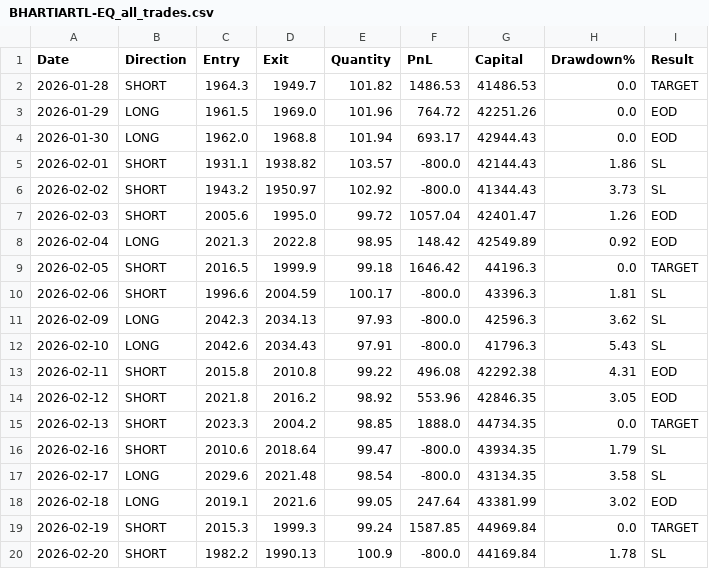
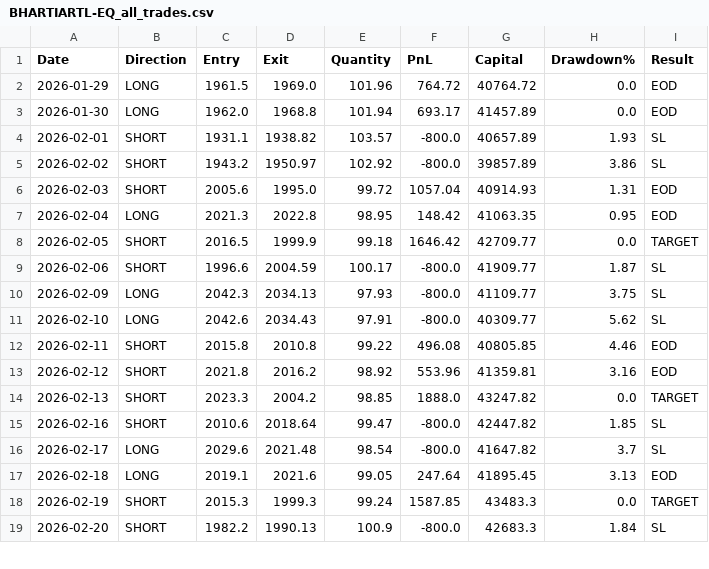
Before and after one commit to avinashdubey-lang/Stock-Bot, a CSV file: BHARTIARTL-EQ_all_trades.csv, drawn as a sheet; only a part is shown; the diff covers the shown part only.

```diff
--- a/BHARTIARTL-EQ_all_trades.csv
+++ b/BHARTIARTL-EQ_all_trades.csv
@@ -1,20 +1,19 @@
 Date,Direction,Entry,Exit,Quantity,PnL,Capital,Drawdown%,Result
-2026-01-28,SHORT,1964.3,1949.7,101.82,1486.53,41486.53,0.0,TARGET
-2026-01-29,LONG,1961.5,1969.0,101.96,764.72,42251.26,0.0,EOD
-2026-01-30,LONG,1962.0,1968.8,101.94,693.17,42944.43,0.0,EOD
-2026-02-01,SHORT,1931.1,1938.82,103.57,-800.0,42144.43,1.86,SL
-2026-02-02,SHORT,1943.2,1950.97,102.92,-800.0,41344.43,3.73,SL
-2026-02-03,SHORT,2005.6,1995.0,99.72,1057.04,42401.47,1.26,EOD
-2026-02-04,LONG,2021.3,2022.8,98.95,148.42,42549.89,0.92,EOD
-2026-02-05,SHORT,2016.5,1999.9,99.18,1646.42,44196.3,0.0,TARGET
-2026-02-06,SHORT,1996.6,2004.59,100.17,-800.0,43396.3,1.81,SL
-2026-02-09,LONG,2042.3,2034.13,97.93,-800.0,42596.3,3.62,SL
-2026-02-10,LONG,2042.6,2034.43,97.91,-800.0,41796.3,5.43,SL
-2026-02-11,SHORT,2015.8,2010.8,99.22,496.08,42292.38,4.31,EOD
-2026-02-12,SHORT,2021.8,2016.2,98.92,553.96,42846.35,3.05,EOD
-2026-02-13,SHORT,2023.3,2004.2,98.85,1888.0,44734.35,0.0,TARGET
-2026-02-16,SHORT,2010.6,2018.64,99.47,-800.0,43934.35,1.79,SL
-2026-02-17,LONG,2029.6,2021.48,98.54,-800.0,43134.35,3.58,SL
-2026-02-18,LONG,2019.1,2021.6,99.05,247.64,43381.99,3.02,EOD
-2026-02-19,SHORT,2015.3,1999.3,99.24,1587.85,44969.84,0.0,TARGET
-2026-02-20,SHORT,1982.2,1990.13,100.9,-800.0,44169.84,1.78,SL
+2026-01-29,LONG,1961.5,1969.0,101.96,764.72,40764.72,0.0,EOD
+2026-01-30,LONG,1962.0,1968.8,101.94,693.17,41457.89,0.0,EOD
+2026-02-01,SHORT,1931.1,1938.82,103.57,-800.0,40657.89,1.93,SL
+2026-02-02,SHORT,1943.2,1950.97,102.92,-800.0,39857.89,3.86,SL
+2026-02-03,SHORT,2005.6,1995.0,99.72,1057.04,40914.93,1.31,EOD
+2026-02-04,LONG,2021.3,2022.8,98.95,148.42,41063.35,0.95,EOD
+2026-02-05,SHORT,2016.5,1999.9,99.18,1646.42,42709.77,0.0,TARGET
+2026-02-06,SHORT,1996.6,2004.59,100.17,-800.0,41909.77,1.87,SL
+2026-02-09,LONG,2042.3,2034.13,97.93,-800.0,41109.77,3.75,SL
+2026-02-10,LONG,2042.6,2034.43,97.91,-800.0,40309.77,5.62,SL
+2026-02-11,SHORT,2015.8,2010.8,99.22,496.08,40805.85,4.46,EOD
+2026-02-12,SHORT,2021.8,2016.2,98.92,553.96,41359.81,3.16,EOD
+2026-02-13,SHORT,2023.3,2004.2,98.85,1888.0,43247.82,0.0,TARGET
+2026-02-16,SHORT,2010.6,2018.64,99.47,-800.0,42447.82,1.85,SL
+2026-02-17,LONG,2029.6,2021.48,98.54,-800.0,41647.82,3.7,SL
+2026-02-18,LONG,2019.1,2021.6,99.05,247.64,41895.45,3.13,EOD
+2026-02-19,SHORT,2015.3,1999.3,99.24,1587.85,43483.3,0.0,TARGET
+2026-02-20,SHORT,1982.2,1990.13,100.9,-800.0,42683.3,1.84,SL
```
Also changed, not shown: 1 added row and 144 edited cells elsewhere in this file, 3 other files.
